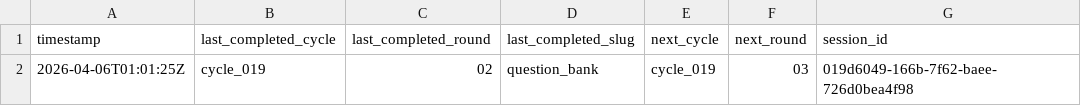
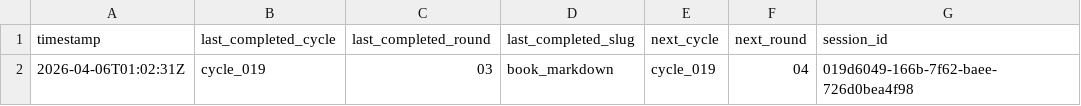
Before and after one commit to lachlanchen/LazyEarn, a TSV file: references/wealth-engine/last-stop.tsv, drawn as a sheet.

```diff
--- a/references/wealth-engine/last-stop.tsv
+++ b/references/wealth-engine/last-stop.tsv
@@ -1,2 +1,2 @@
 timestamp	last_completed_cycle	last_completed_round	last_completed_slug	next_cycle	next_round	session_id
-2026-04-06T01:01:25Z	cycle_019	02	question_bank	cycle_019	03	019d6049-166b-7f62-baee-726d0bea4f98
+2026-04-06T01:02:31Z	cycle_019	03	book_markdown	cycle_019	04	019d6049-166b-7f62-baee-726d0bea4f98
```
Also changed, not shown: references/wealth-engine/state.tsv, 6 other files.
